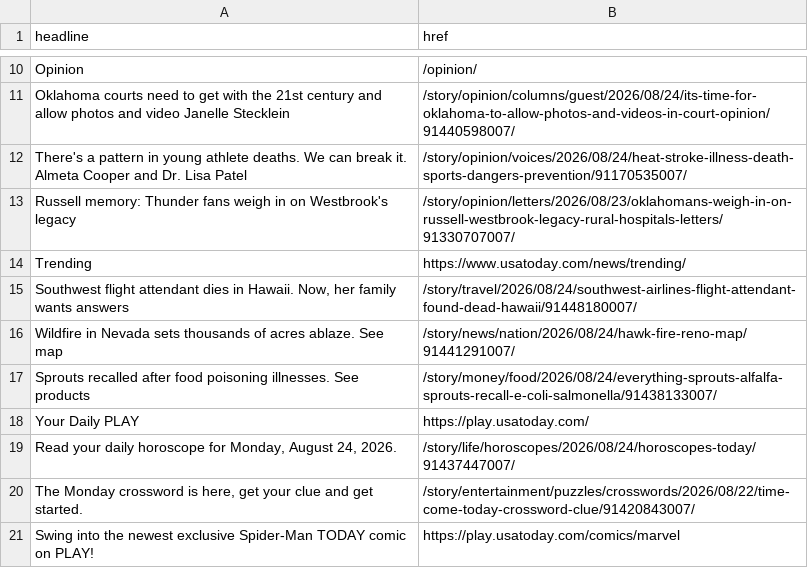
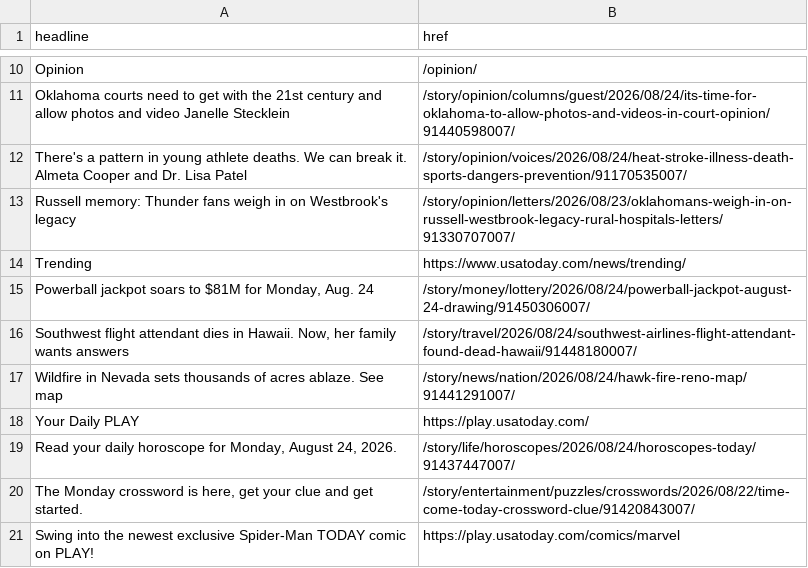
Before and after one commit to jessieblaeser/auto-scraper, a CSV file: oklahoman.csv, drawn as a sheet; only a part is shown, gaps mark what is left out; removed rows and columns are numbered as before the commit, all else as after; the diff names each change by its address in the sheet, - before the commit and + after, or states it on an @@ line.

```diff
--- a/oklahoman.csv
+++ b/oklahoman.csv
+row 15: Powerball jackpot soars to $81M for Monday, Aug. 24 | /story/money/lottery/2026/08/24/powerball-jackpot-august-24-drawing/91450306007/
-row 17: Sprouts recalled after food poisoning illnesses. See products | /story/money/food/2026/08/24/everything-sprouts-alfalfa-sprouts-recall-e-coli-salmonella/91438133007/
```
